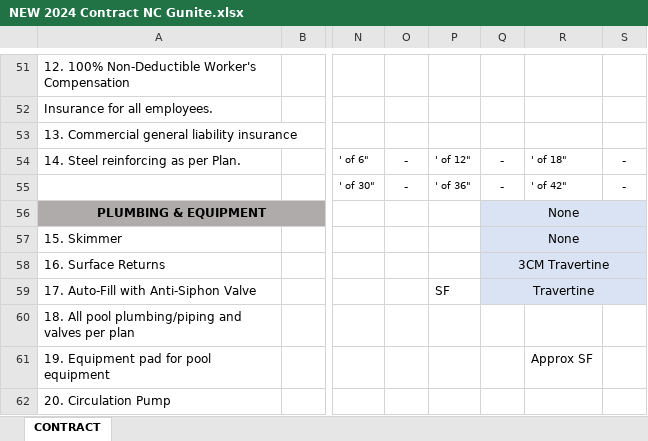
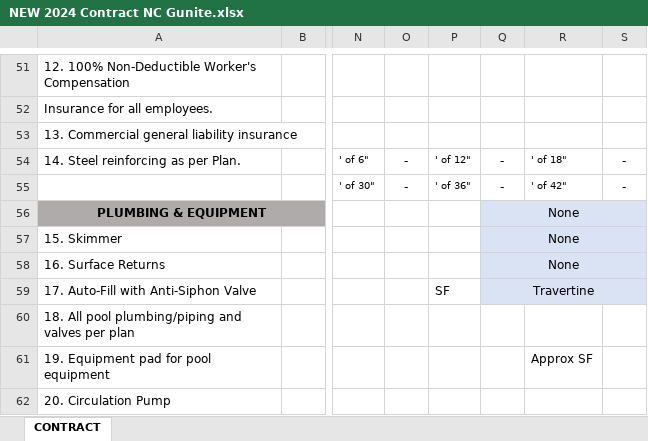
Before and after one commit to muphy09/Submerge-App, an Excel workbook: docs/Contracts/NEW 2024 Contract NC Gunite.xlsx, sheet CONTRACT, drawn as a sheet; only a part is shown, gaps mark what is left out; values as stored, in another font and other column widths than the file's, no borders; charts and pictures not drawn; the diff names each change by its address in the sheet, - before the commit and + after, or states it on an @@ line.

```diff
--- a/docs/Contracts/NEW 2024 Contract NC Gunite.xlsx (sheet CONTRACT)
+++ b/docs/Contracts/NEW 2024 Contract NC Gunite.xlsx (sheet CONTRACT)
-Q58: 3CM Travertine
+Q58: None
```
Also changed, not shown: 3 other files.
